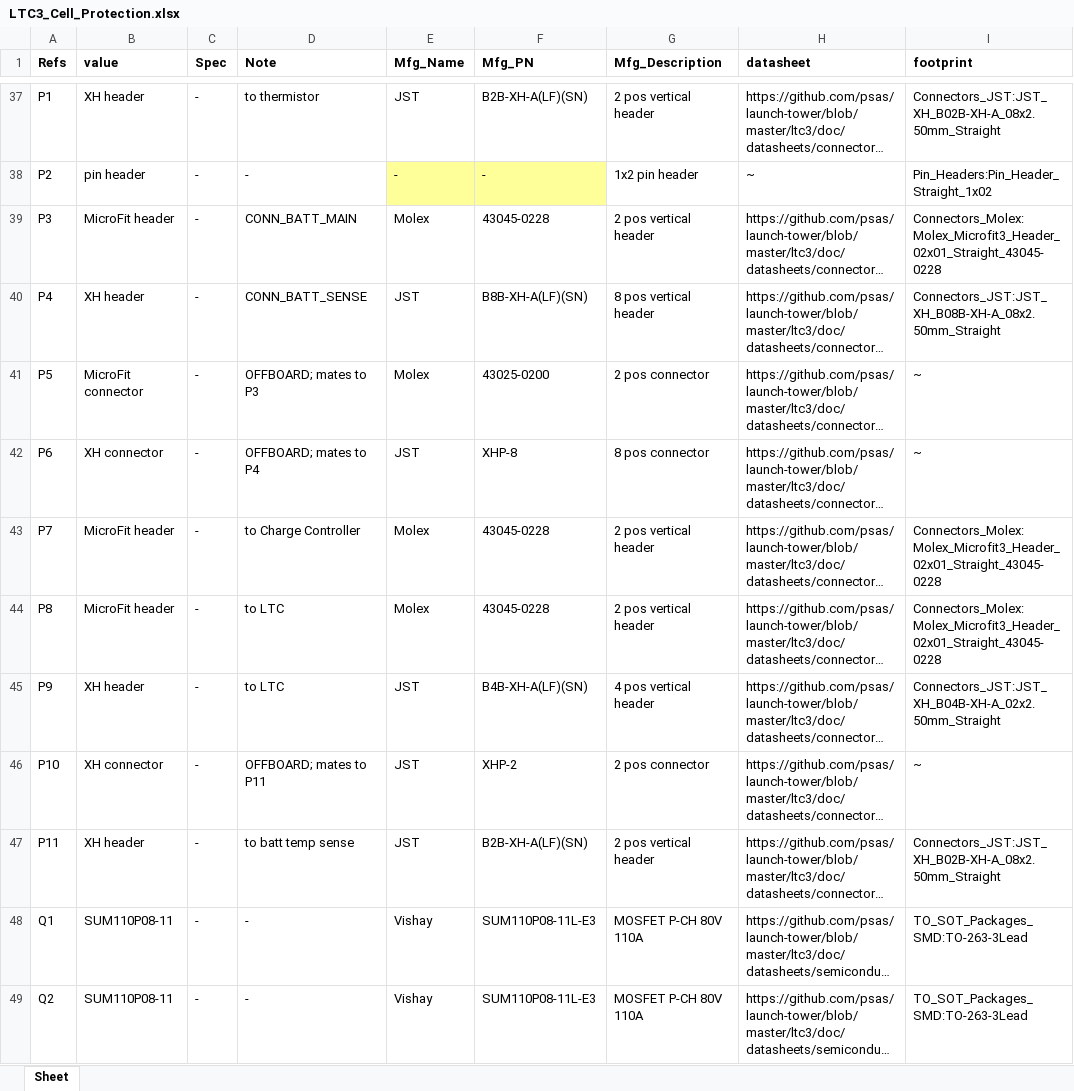
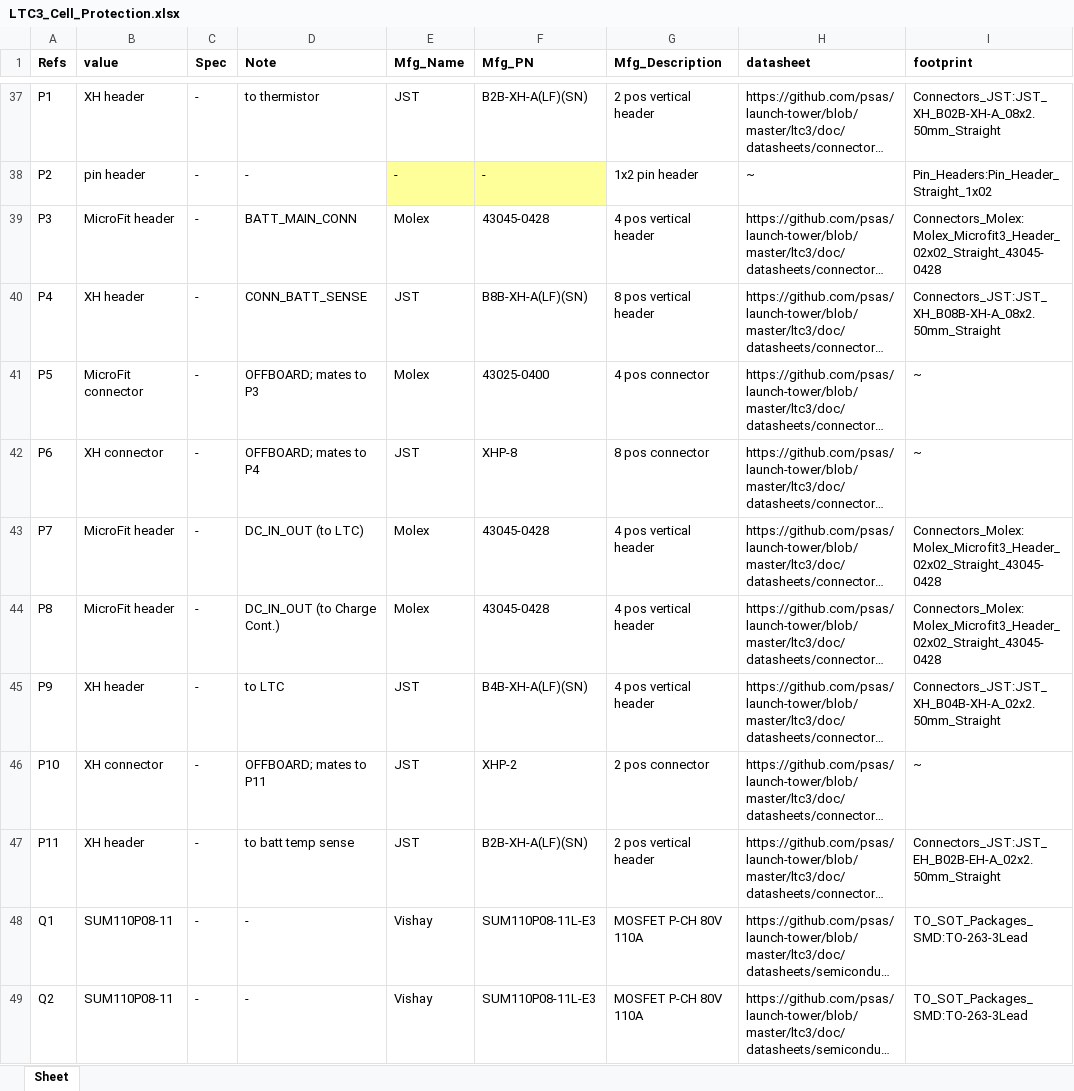
Before and after one commit to psas/launch-tower, an Excel workbook: ltc3/bom/cell_protection/LTC3_Cell_Protection.xlsx, sheet Sheet, drawn as a sheet; only a part is shown, gaps mark what is left out; long unchanged cells end in …; values as stored, in another font and other column widths than the file's, no borders; the diff names each change by its address in the sheet, - before the commit and + after, or states it on an @@ line.

Commit message:
LTC3: Updated BOM info for recently changed Cell Prot. DC connectors.

```diff
--- a/ltc3/bom/cell_protection/LTC3_Cell_Protection.xlsx (sheet Sheet)
+++ b/ltc3/bom/cell_protection/LTC3_Cell_Protection.xlsx (sheet Sheet)
-D39 (Note): CONN_BATT_MAIN
+D39 (Note): BATT_MAIN_CONN
-F39 (Mfg_PN): 43045-0228
+F39 (Mfg_PN): 43045-0428
-G39 (Mfg_Description): 2 pos vertical header
+G39 (Mfg_Description): 4 pos vertical header
-I39 (footprint): Connectors_Molex:Molex_Microfit3_Header_02x01_Straight_43045-0228
+I39 (footprint): Connectors_Molex:Molex_Microfit3_Header_02x02_Straight_43045-0428
-F41 (Mfg_PN): 43025-0200
+F41 (Mfg_PN): 43025-0400
-G41 (Mfg_Description): 2 pos connector
+G41 (Mfg_Description): 4 pos connector
-D43 (Note): to Charge Controller
+D43 (Note): DC_IN_OUT (to LTC)
-F43:F44 (Mfg_PN): 43045-0228
+F43:F44 (Mfg_PN): 43045-0428
-G43:G44 (Mfg_Description): 2 pos vertical header
+G43:G44 (Mfg_Description): 4 pos vertical header
-I43:I44 (footprint): Connectors_Molex:Molex_Microfit3_Header_02x01_Straight_43045-0228
+I43:I44 (footprint): Connectors_Molex:Molex_Microfit3_Header_02x02_Straight_43045-0428
-D44 (Note): to LTC
+D44 (Note): DC_IN_OUT (to Charge Cont.)
-I47 (footprint): Connectors_JST:JST_XH_B02B-XH-A_08x2.50mm_Straight
+I47 (footprint): Connectors_JST:JST_EH_B02B-EH-A_02x2.50mm_Straight
```
Also changed, not shown: 3 other files.
